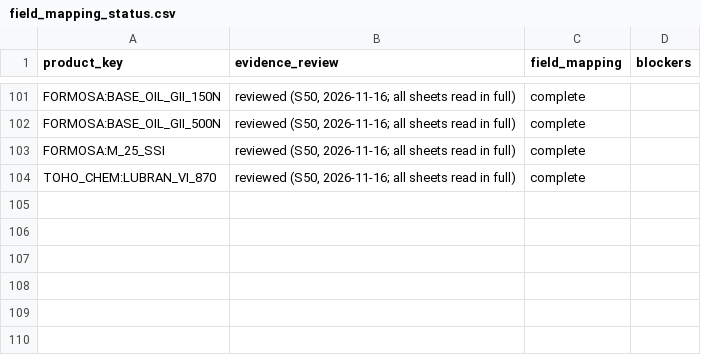
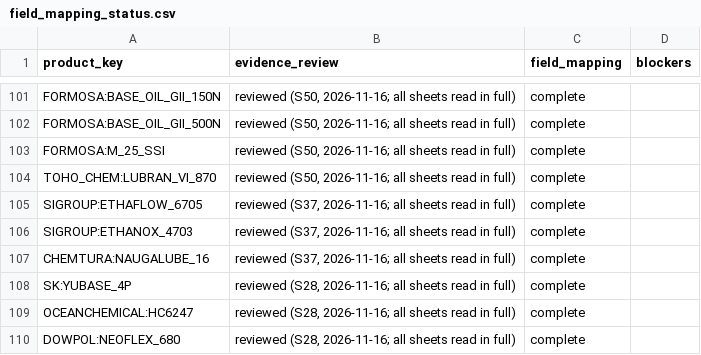
Before and after one commit to alaaahmadd182-lab/Smart-formulator-project, a CSV file: dataset_preparation_2026-11-14/tables/field_mapping_status.csv, drawn as a sheet; only a part is shown, gaps mark what is left out.

```diff
--- a/dataset_preparation_2026-11-14/tables/field_mapping_status.csv
+++ b/dataset_preparation_2026-11-14/tables/field_mapping_status.csv
@@ -104 +104,7 @@ FORMOSA:M_25_SSI,"reviewed (S50, 2026-11-16; all sheets read in full)",complete,
 TOHO_CHEM:LUBRAN_VI_870,"reviewed (S50, 2026-11-16; all sheets read in full)",complete,
+SIGROUP:ETHAFLOW_6705,"reviewed (S37, 2026-11-16; all sheets read in full)",complete,
+SIGROUP:ETHANOX_4703,"reviewed (S37, 2026-11-16; all sheets read in full)",complete,
+CHEMTURA:NAUGALUBE_16,"reviewed (S37, 2026-11-16; all sheets read in full)",complete,
+SK:YUBASE_4P,"reviewed (S28, 2026-11-16; all sheets read in full)",complete,
+OCEANCHEMICAL:HC6247,"reviewed (S28, 2026-11-16; all sheets read in full)",complete,
+DOWPOL:NEOFLEX_680,"reviewed (S28, 2026-11-16; all sheets read in full)",complete,
```
Also changed, not shown: dataset_preparation_2026-11-14/tables/product_stages.csv, 5 other files.
